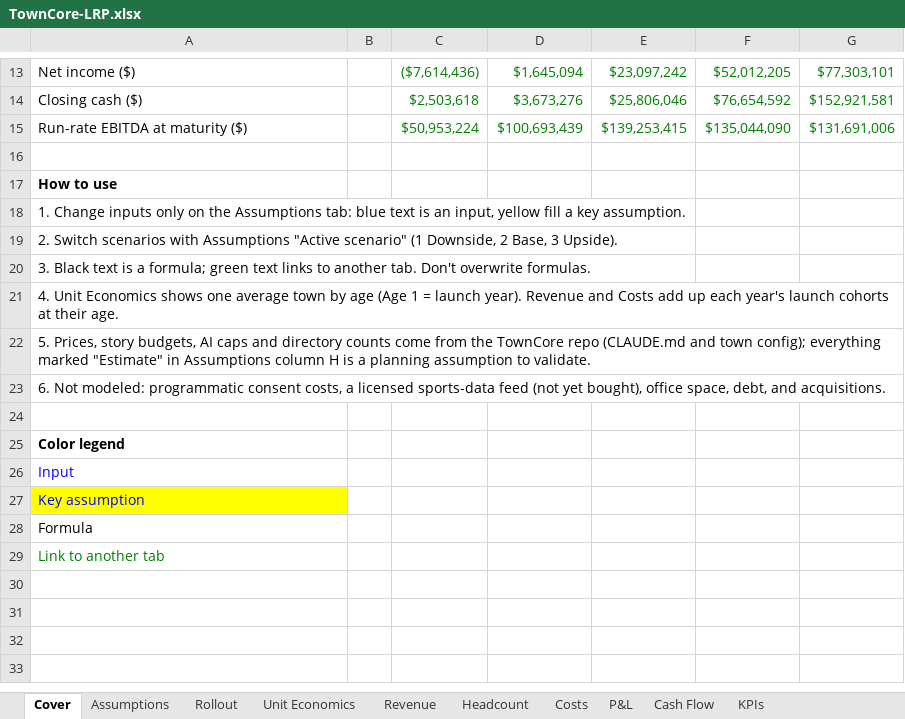
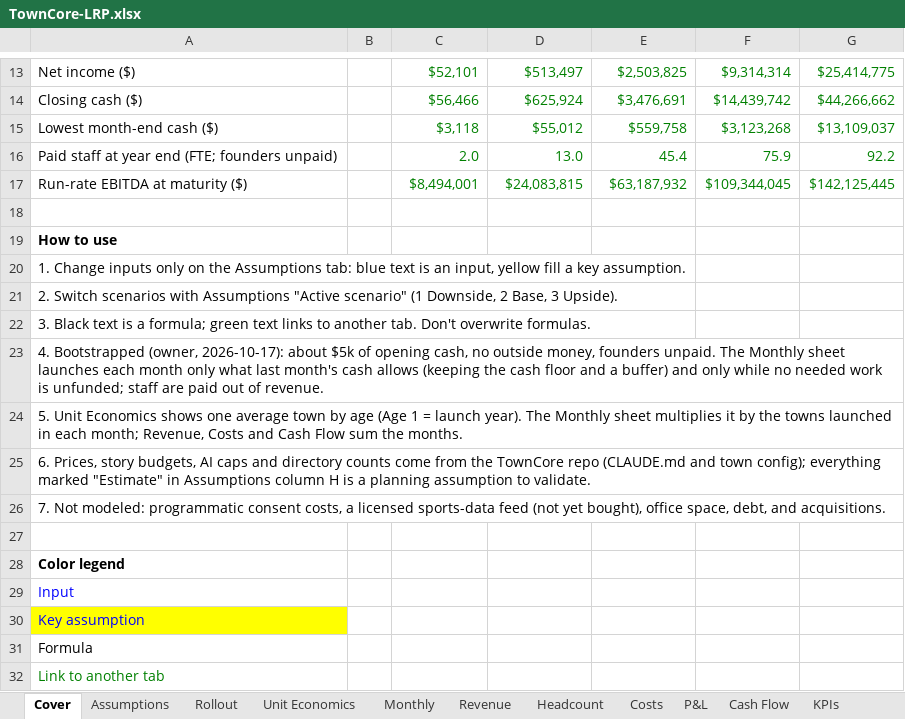
Before and after one commit to David0524/TownCore, an Excel workbook: docs/finance/TownCore-LRP.xlsx, sheet Cover, drawn as a sheet; only a part is shown, gaps mark what is left out; values as stored, in another font and other column widths than the file's, no borders; addresses are those after the commit; the diff covers the shown part only; the diff names each change by its address in the sheet, - before the commit and + after, or states it on an @@ line.

```diff
--- a/docs/finance/TownCore-LRP.xlsx (sheet Cover)
+++ b/docs/finance/TownCore-LRP.xlsx (sheet Cover)
+sheet tab: Monthly
-C13: ($7,614,436)
+C13: $52,101
-D13: $1,645,094
+D13: $513,497
-E13: $23,097,242
+E13: $2,503,825
-F13: $52,012,205
+F13: $9,314,314
-G13: $77,303,101
+G13: $25,414,775
-C14: $2,503,618
+C14: $56,466
-D14: $3,673,276
+D14: $625,924
-E14: $25,806,046
+E14: $3,476,691
-F14: $76,654,592
+F14: $14,439,742
-G14: $152,921,581
+G14: $44,266,662
+row 15: Lowest month-end cash ($) |  | $3,118 | $55,012 | $559,758 | $3,123,268 | $13,109,037
+row 16: Paid staff at year end (FTE; founders unpaid) |  | 2.0 | 13.0 | 45.4 | 75.9 | 92.2
-C17: $50,953,224
+C17: $8,494,001
-D17: $100,693,439
+D17: $24,083,815
-E17: $139,253,415
+E17: $63,187,932
-F17: $135,044,090
+F17: $109,344,045
-G17: $131,691,006
+G17: $142,125,445
-A23: 4. Unit Economics shows one average town by age (Age 1 = launch year). Revenue and Costs add up each year's launch cohorts at their age.
+A23: 4. Bootstrapped (owner, 2026-10-17): about $5k of opening cash, no outside money, founders unpaid. The Monthly sheet launches each month only what last month's cash allows (keeping the cash floor and a buffer) and only while no needed work is unfunded; staff are paid out of revenue.
-A24: 5. Prices, story budgets, AI caps and directory counts come from the TownCore repo (CLAUDE.md and town config); everything marked "Estimate" in Assumptions column H is a planning assumption to validate.
+A24: 5. Unit Economics shows one average town by age (Age 1 = launch year). The Monthly sheet multiplies it by the towns launched in each month; Revenue, Costs and Cash Flow sum the months.
-A25: 6. Not modeled: programmatic consent costs, a licensed sports-data feed (not yet bought), office space, debt, and acquisitions.
+A25: 6. Prices, story budgets, AI caps and directory counts come from the TownCore repo (CLAUDE.md and town config); everything marked "Estimate" in Assumptions column H is a planning assumption to validate.
+row 26: 7. Not modeled: programmatic consent costs, a licensed sports-data feed (not yet bought), office space, debt, and acquisitions.
```
Also changed, not shown: 29 edited cells elsewhere in this sheet, sheet Headcount, sheet Costs, sheet Assumptions, sheet KPIs, sheet Revenue, sheet P&L, 3 more sheets, formulas that keep their value, 4 other files.
